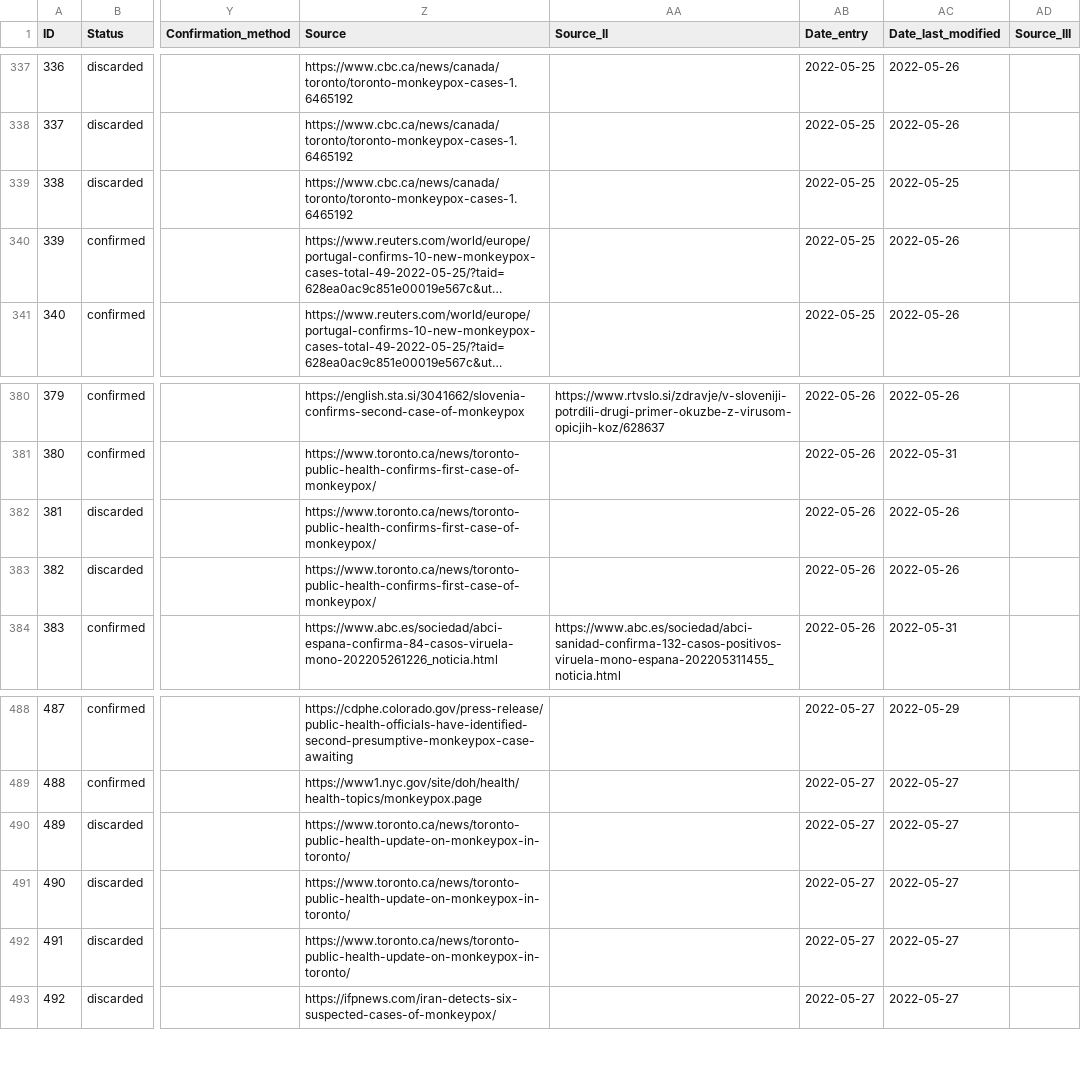
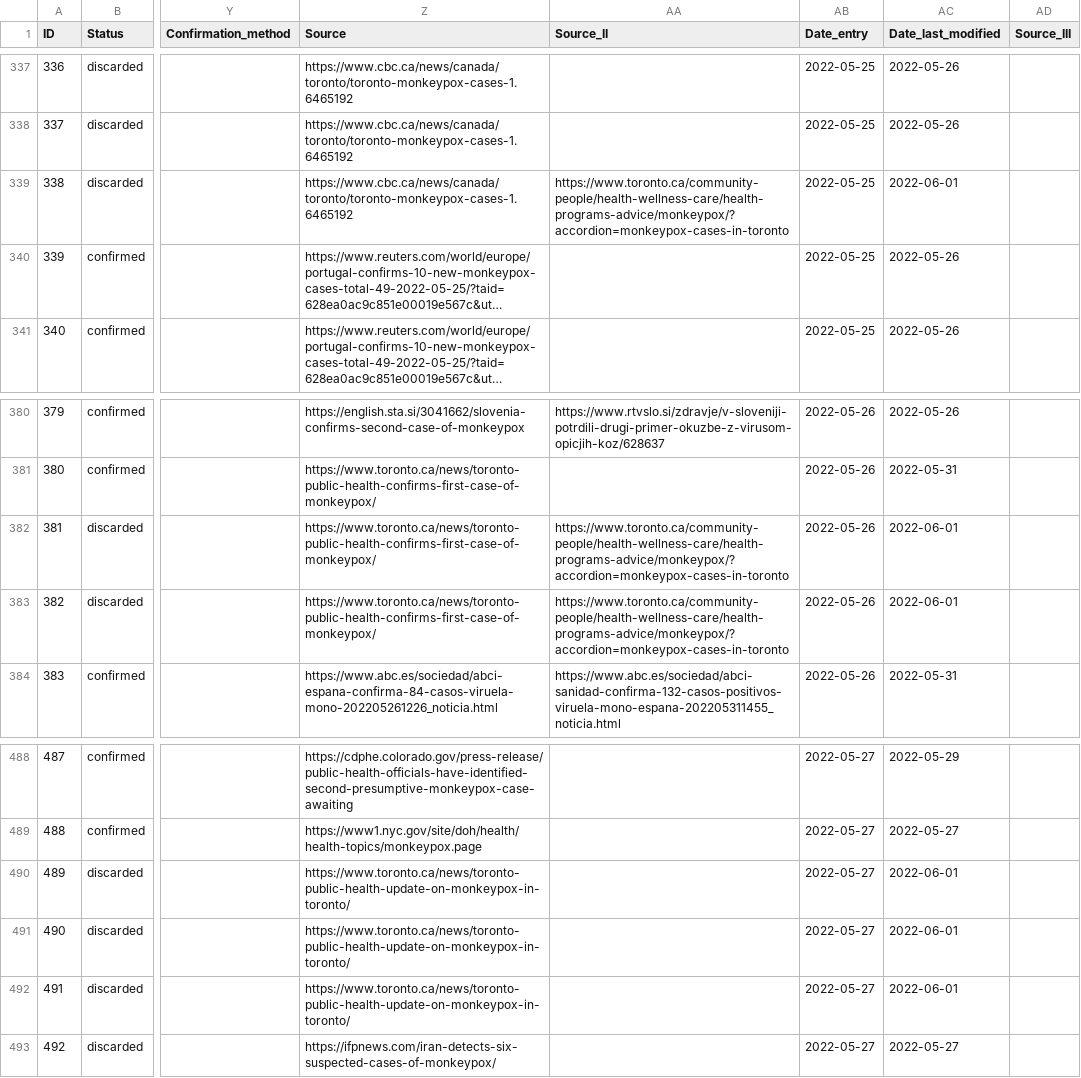
Before and after one commit to ZakariaBouguira/MonkeyPox, a CSV file: data/monkeypox_data.csv, drawn as a sheet; only a part is shown, gaps mark what is left out; long unchanged cells end in …; the diff covers the shown part only; the diff names each change by its address in the sheet, - before the commit and + after, or states it on an @@ line.

```diff
--- a/data/monkeypox_data.csv
+++ b/data/monkeypox_data.csv
-AA339 (Source_II): (empty)
+AA339 (Source_II): https://www.toronto.ca/community-people/health-wellness-care/health-programs-advice/monkeypox/?accordion=monkeypox-cases-in-toronto
-AC339 (Date_last_modified): 2022-05-25
+AC339 (Date_last_modified): 2022-06-01
-AA382:AA383 (Source_II): (empty)
+AA382:AA383 (Source_II): https://www.toronto.ca/community-people/health-wellness-care/health-programs-advice/monkeypox/?accordion=monkeypox-cases-in-toronto
-AC382:AC383 (Date_last_modified): 2022-05-26
+AC382:AC383 (Date_last_modified): 2022-06-01
-AC490:AC492 (Date_last_modified): 2022-05-27
+AC490:AC492 (Date_last_modified): 2022-06-01
```
Also changed, not shown: 108 edited cells elsewhere in this file, 12 other files.
